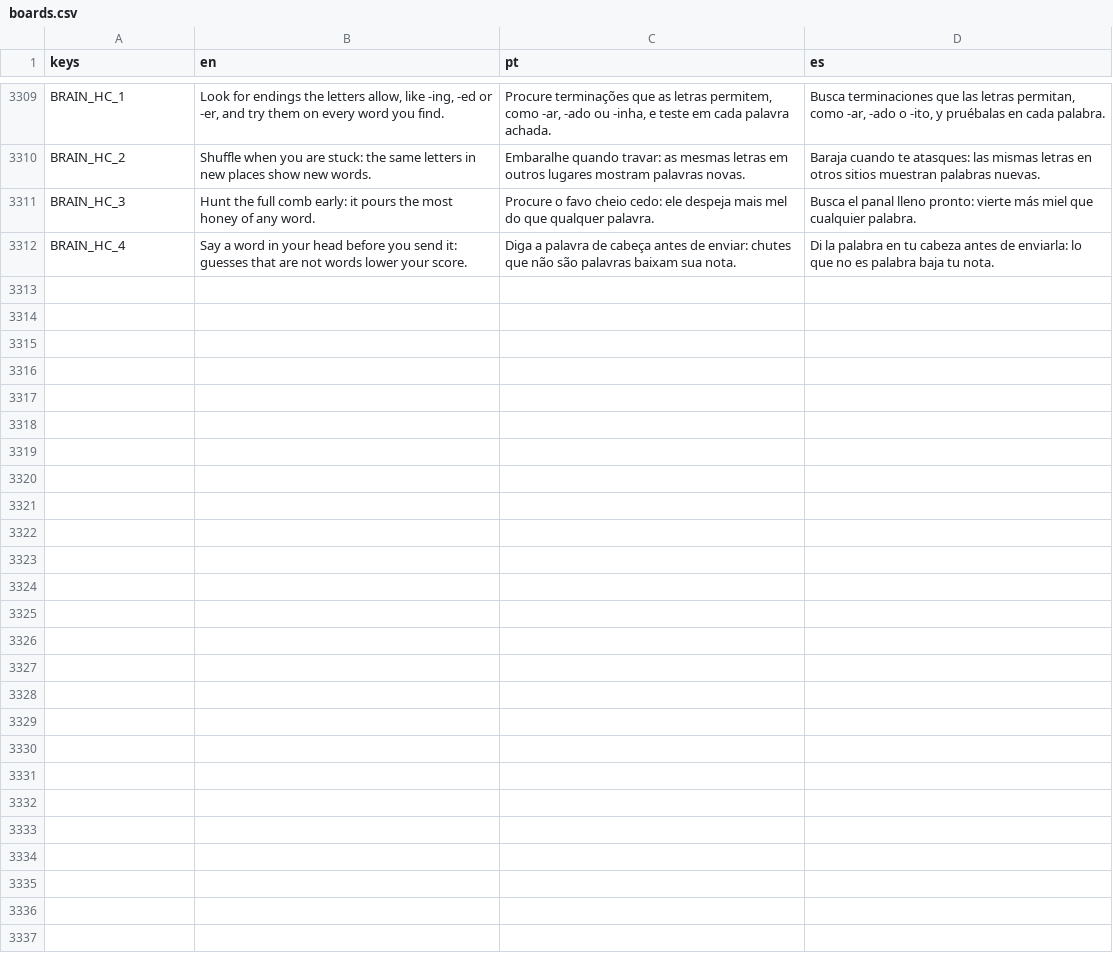
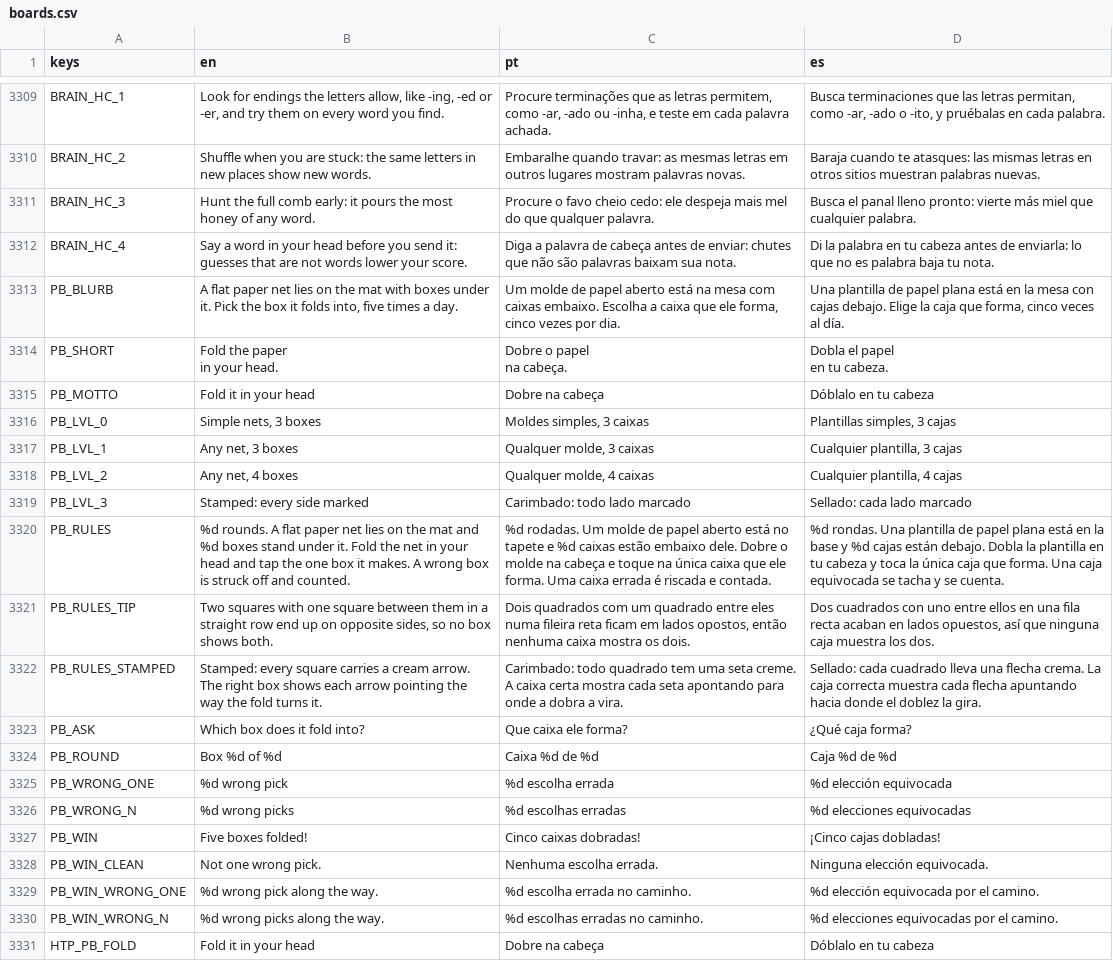
Before and after one commit to flavioriper/daily-games, a CSV file: locale/boards.csv, drawn as a sheet; only a part is shown, gaps mark what is left out; ↵ is a line break in a cell; the diff covers the shown part only; the diff names each change by its address in the sheet, - before the commit and + after, or states it on an @@ line.

Commit message:
feat(paperbox): Paper Box, a space board: a paper net of six coloured squares on a cutting mat and three or four boxes under it; pick the one it folds into and watch the net fold up into that box and fly to the shelf, five rounds a day; one fold model drives the rules and the animation, every wrong box proven against the box's 24 turns and dealt from its own turn so the right one is never the one the others agree with; Insane is Stamped

```diff
--- a/locale/boards.csv
+++ b/locale/boards.csv
+row 3313: PB_BLURB | A flat paper net lies on the mat with boxes under it. Pick the box it folds into, five times a day. | Um molde de papel aberto está na mesa com caixas embaixo. Escolha a caixa que ele forma, cinco vezes por dia. | Una plantilla de papel plana está en la mesa con cajas debajo. Elige la caja que forma, cinco veces al día.
+row 3314: PB_SHORT | Fold the paper ↵ in your head. | Dobre o papel ↵ na cabeça. | Dobla el papel ↵ en tu cabeza.
+row 3315: PB_MOTTO | Fold it in your head | Dobre na cabeça | Dóblalo en tu cabeza
+row 3316: PB_LVL_0 | Simple nets, 3 boxes | Moldes simples, 3 caixas | Plantillas simples, 3 cajas
+row 3317: PB_LVL_1 | Any net, 3 boxes | Qualquer molde, 3 caixas | Cualquier plantilla, 3 cajas
+row 3318: PB_LVL_2 | Any net, 4 boxes | Qualquer molde, 4 caixas | Cualquier plantilla, 4 cajas
+row 3319: PB_LVL_3 | Stamped: every side marked | Carimbado: todo lado marcado | Sellado: cada lado marcado
+row 3320: PB_RULES | %d rounds. A flat paper net lies on the mat and %d boxes stand under it. Fold the net in your head and tap the one box it makes. A wrong box is struck off and counted. | %d rodadas. Um molde de papel aberto está no tapete e %d caixas estão embaixo dele. Dobre o molde na cabeça e toque na única caixa que ele forma. Uma caixa errada é riscada e contada. | %d rondas. Una plantilla de papel plana está en la base y %d cajas están debajo. Dobla la plantilla en tu cabeza y toca la única caja que forma. Una caja equivocada se tacha y se cuenta.
+row 3321: PB_RULES_TIP | Two squares with one square between them in a straight row end up on opposite sides, so no box shows both. | Dois quadrados com um quadrado entre eles numa fileira reta ficam em lados opostos, então nenhuma caixa mostra os dois. | Dos cuadrados con uno entre ellos en una fila recta acaban en lados opuestos, así que ninguna caja muestra los dos.
+row 3322: PB_RULES_STAMPED | Stamped: every square carries a cream arrow. The right box shows each arrow pointing the way the fold turns it. | Carimbado: todo quadrado tem uma seta creme. A caixa certa mostra cada seta apontando para onde a dobra a vira. | Sellado: cada cuadrado lleva una flecha crema. La caja correcta muestra cada flecha apuntando hacia donde el doblez la gira.
+row 3323: PB_ASK | Which box does it fold into? | Que caixa ele forma? | ¿Qué caja forma?
+row 3324: PB_ROUND | Box %d of %d | Caixa %d de %d | Caja %d de %d
+row 3325: PB_WRONG_ONE | %d wrong pick | %d escolha errada | %d elección equivocada
+row 3326: PB_WRONG_N | %d wrong picks | %d escolhas erradas | %d elecciones equivocadas
+row 3327: PB_WIN | Five boxes folded! | Cinco caixas dobradas! | ¡Cinco cajas dobladas!
+row 3328: PB_WIN_CLEAN | Not one wrong pick. | Nenhuma escolha errada. | Ninguna elección equivocada.
+row 3329: PB_WIN_WRONG_ONE | %d wrong pick along the way. | %d escolha errada no caminho. | %d elección equivocada por el camino.
+row 3330: PB_WIN_WRONG_N | %d wrong picks along the way. | %d escolhas erradas no caminho. | %d elecciones equivocadas por el camino.
+row 3331: HTP_PB_FOLD | Fold it in your head | Dobre na cabeça | Dóblalo en tu cabeza
```
Also changed, not shown: 13 added rows elsewhere in this file, 48 other files.
